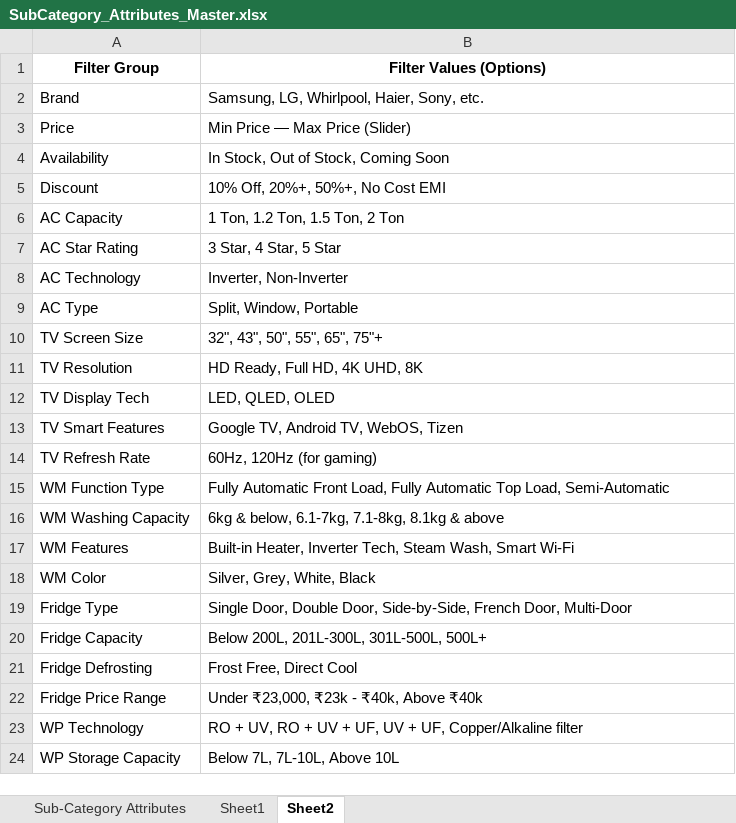
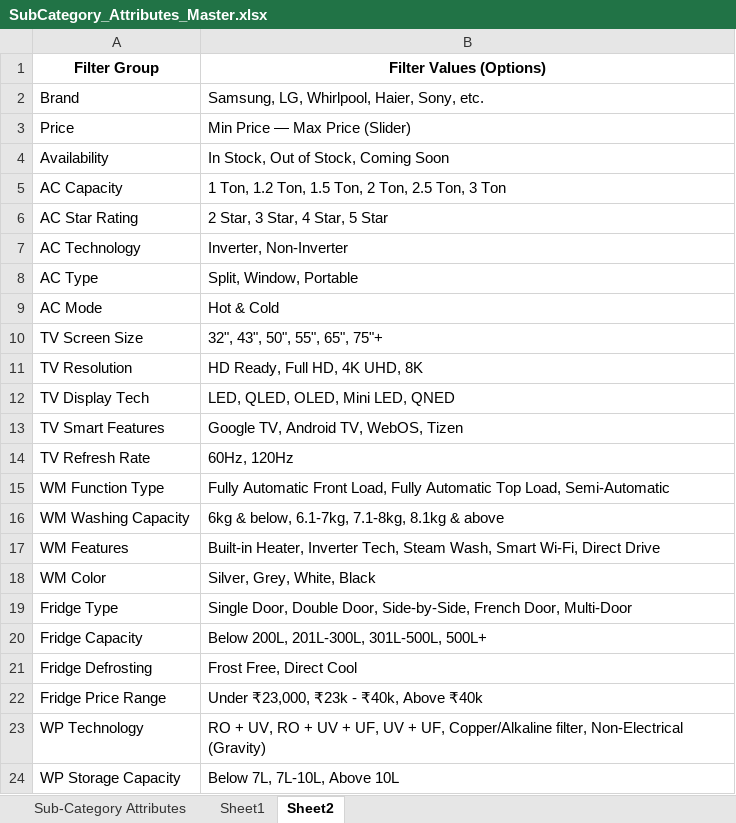
Before and after one commit to Himanshi67/Final_pipe, an Excel workbook: clients/shreejee/SubCategory_Attributes_Master.xlsx, sheet Sheet2, drawn as a sheet; values as stored, in another font and other column widths than the file's, no borders; removed rows and columns are numbered as before the commit, all else as after; the diff names each change by its address in the sheet, - before the commit and + after, or states it on an @@ line.

```diff
--- a/clients/shreejee/SubCategory_Attributes_Master.xlsx (sheet Sheet2)
+++ b/clients/shreejee/SubCategory_Attributes_Master.xlsx (sheet Sheet2)
-row 5: Discount | 10% Off, 20%+, 50%+, No Cost EMI
-B5 (Filter Values (Options)): 1 Ton, 1.2 Ton, 1.5 Ton, 2 Ton
+B5 (Filter Values (Options)): 1 Ton, 1.2 Ton, 1.5 Ton, 2 Ton, 2.5 Ton, 3 Ton
-B6 (Filter Values (Options)): 3 Star, 4 Star, 5 Star
+B6 (Filter Values (Options)): 2 Star, 3 Star, 4 Star, 5 Star
+row 9: AC Mode | Hot & Cold
-B12 (Filter Values (Options)): LED, QLED, OLED
+B12 (Filter Values (Options)): LED, QLED, OLED, Mini LED, QNED
-B14 (Filter Values (Options)): 60Hz, 120Hz (for gaming)
+B14 (Filter Values (Options)): 60Hz, 120Hz
-B17 (Filter Values (Options)): …Wash, Smart Wi-Fi
+B17 (Filter Values (Options)): …Wash, Smart Wi-Fi, Direct Drive
-B23 (Filter Values (Options)): …UF, Copper/Alkaline filter
+B23 (Filter Values (Options)): …UF, Copper/Alkaline filter, Non-Electrical (Gravity)
```
Also changed, not shown: sheet Sub-Category Attributes, clients/shreejee/category_map.xlsx, 58 other files.
